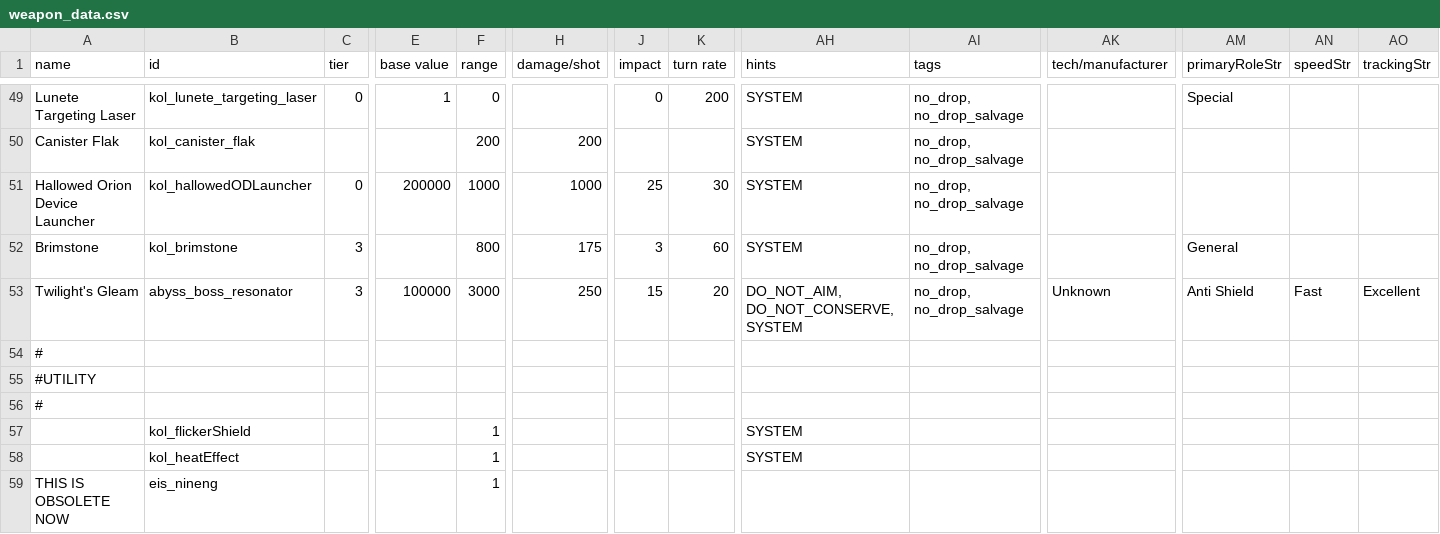
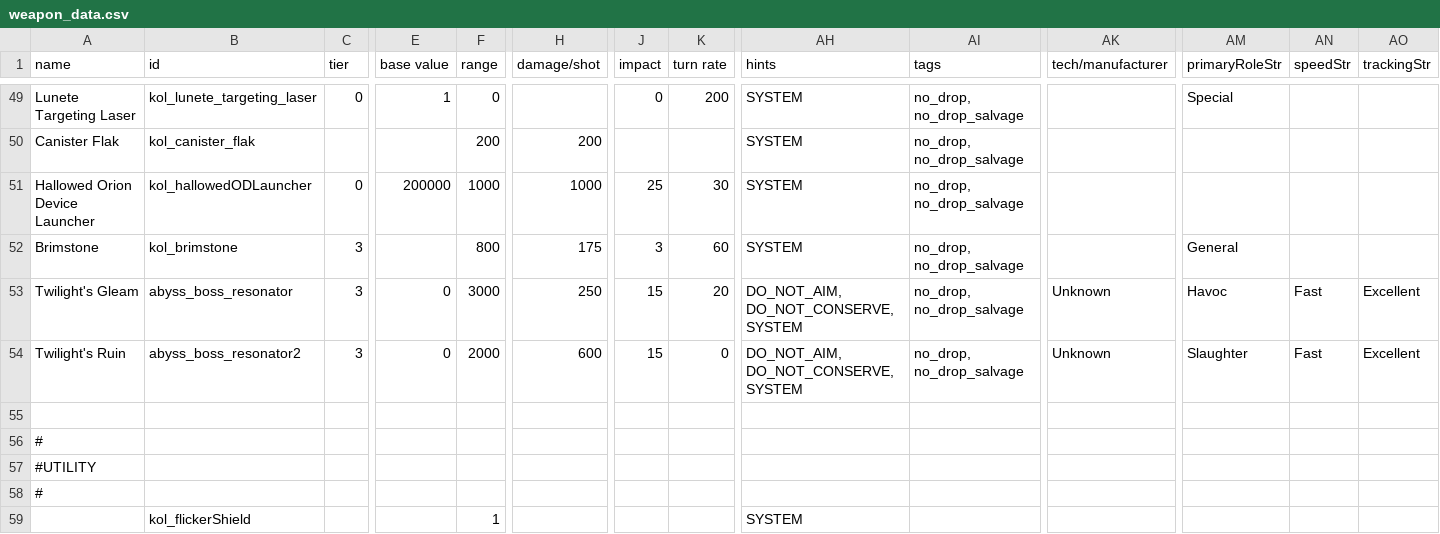
Before and after one commit to Dal-041/Knights_of_Ludd, a CSV file: data/weapons/weapon_data.csv, drawn as a sheet; only a part is shown, gaps mark what is left out; the shorter side is filled out with more unchanged rows; rows hold the shown columns only; the diff names each change by its address in the sheet, - before the commit and + after, or states it on an @@ line.

```diff
--- a/data/weapons/weapon_data.csv
+++ b/data/weapons/weapon_data.csv
-E53 (base value): 100000
+E53 (base value): 0
-AM53 (primaryRoleStr): Anti Shield
+AM53 (primaryRoleStr): Havoc
+row 54: Twilight's Ruin | abyss_boss_resonator2 | 3 | 0 | 2000 | 600 | 15 | 0 | DO_NOT_AIM, DO_NOT_CONSERVE, SYSTEM | no_drop, no_drop_salvage | Unknown | Slaughter | Fast | Excellent
+row 55: (empty)
```
Also changed, not shown: 1 other file.
